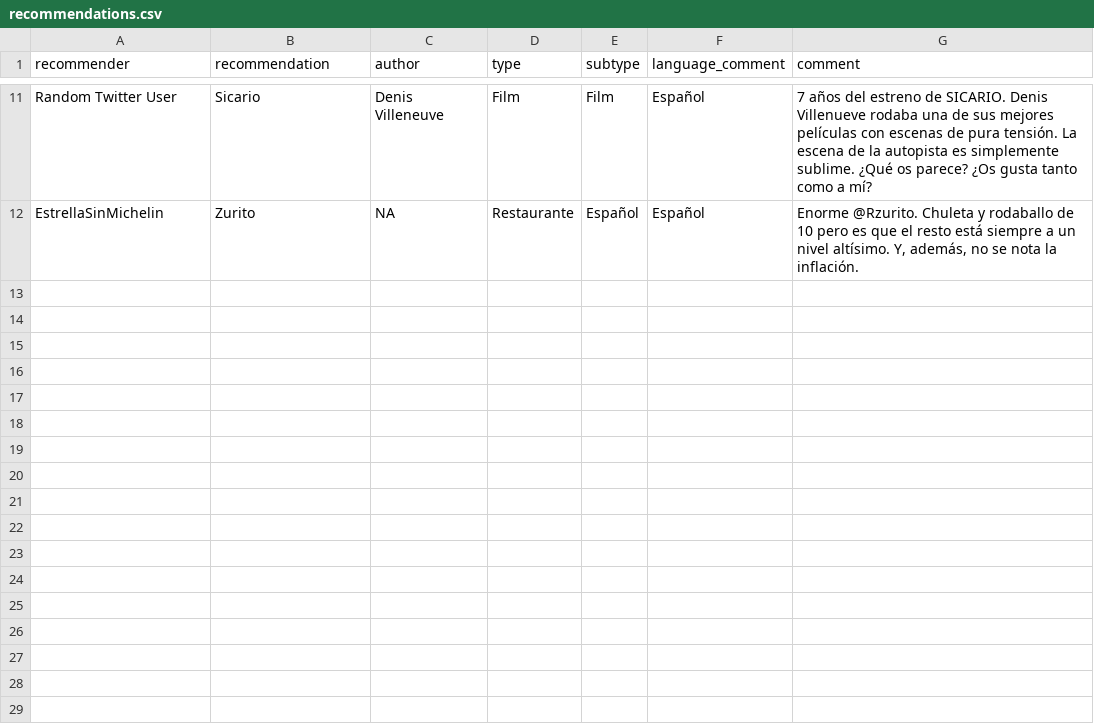
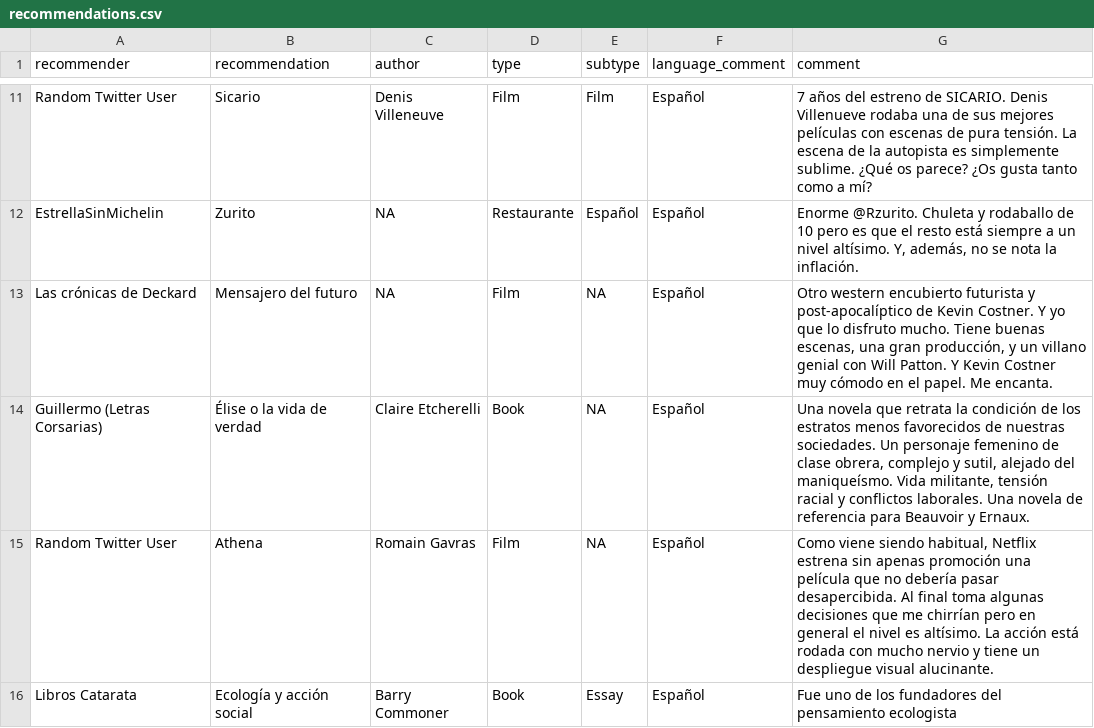
Before and after one commit to GuilleDiaz7/databases, a CSV file: recommendations.csv, drawn as a sheet; only a part is shown, gaps mark what is left out; the diff names each change by its address in the sheet, - before the commit and + after, or states it on an @@ line.

Commit message:
Update recommendations.csv

```diff
--- a/recommendations.csv
+++ b/recommendations.csv
+row 13: Las crónicas de Deckard | Mensajero del futuro | NA | Film | NA | Español | Otro western encubierto futurista y post-apocalíptico de Kevin Costner. Y yo que lo disfruto mucho. Tiene buenas escenas, una gran producción, y un villano genial con Will Patton. Y Kevin Costner muy cómodo en el papel. Me encanta.
+row 14: Guillermo (Letras Corsarias) | Élise o la vida de verdad | Claire Etcherelli | Book | NA | Español | Una novela que retrata la condición de los estratos menos favorecidos de nuestras sociedades. Un personaje femenino de clase obrera, complejo y sutil, alejado del maniqueísmo. Vida militante, tensión racial y conflictos laborales. Una novela de referencia para Beauvoir y Ernaux.
+row 15: Random Twitter User | Athena | Romain Gavras | Film | NA | Español | Como viene siendo habitual, Netflix estrena sin apenas promoción una película que no debería pasar desapercibida. Al final toma algunas decisiones que me chirrían pero en general el nivel es altísimo. La acción está rodada con mucho nervio y tiene un despliegue visual alucinante.
+row 16: Libros Catarata | Ecología y acción social | Barry Commoner | Book | Essay | Español | Fue uno de los fundadores del pensamiento ecologista
```
